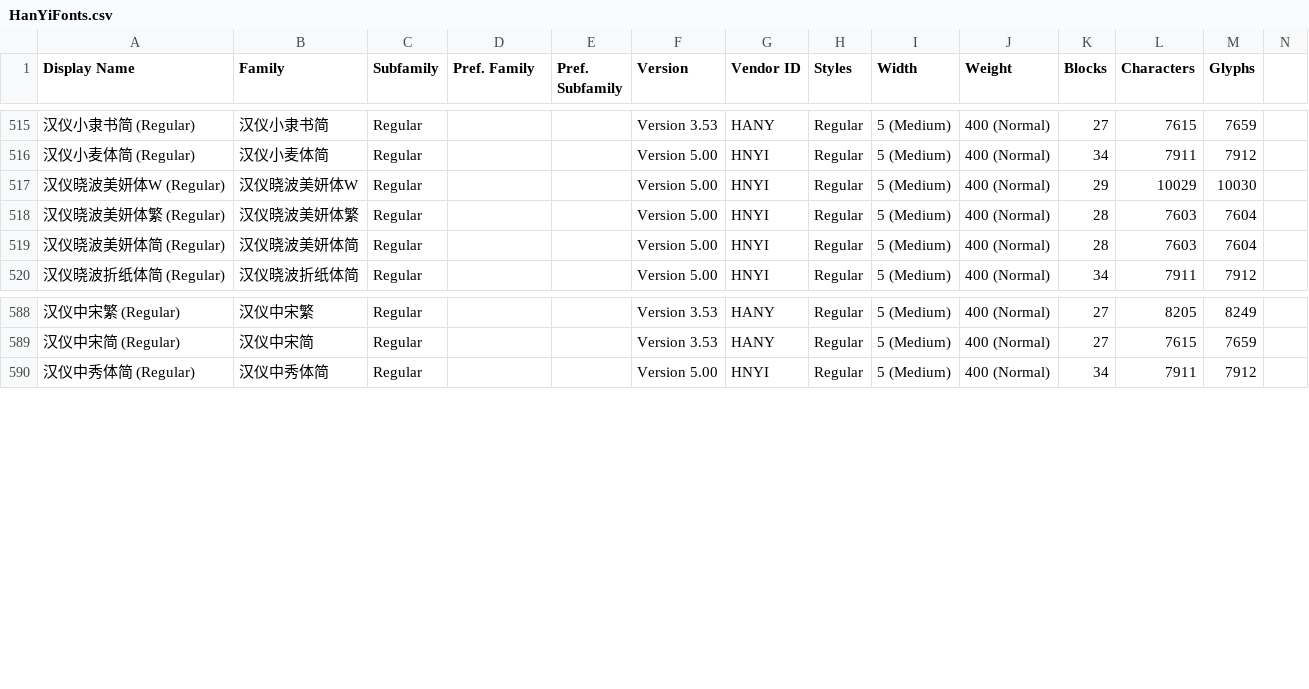
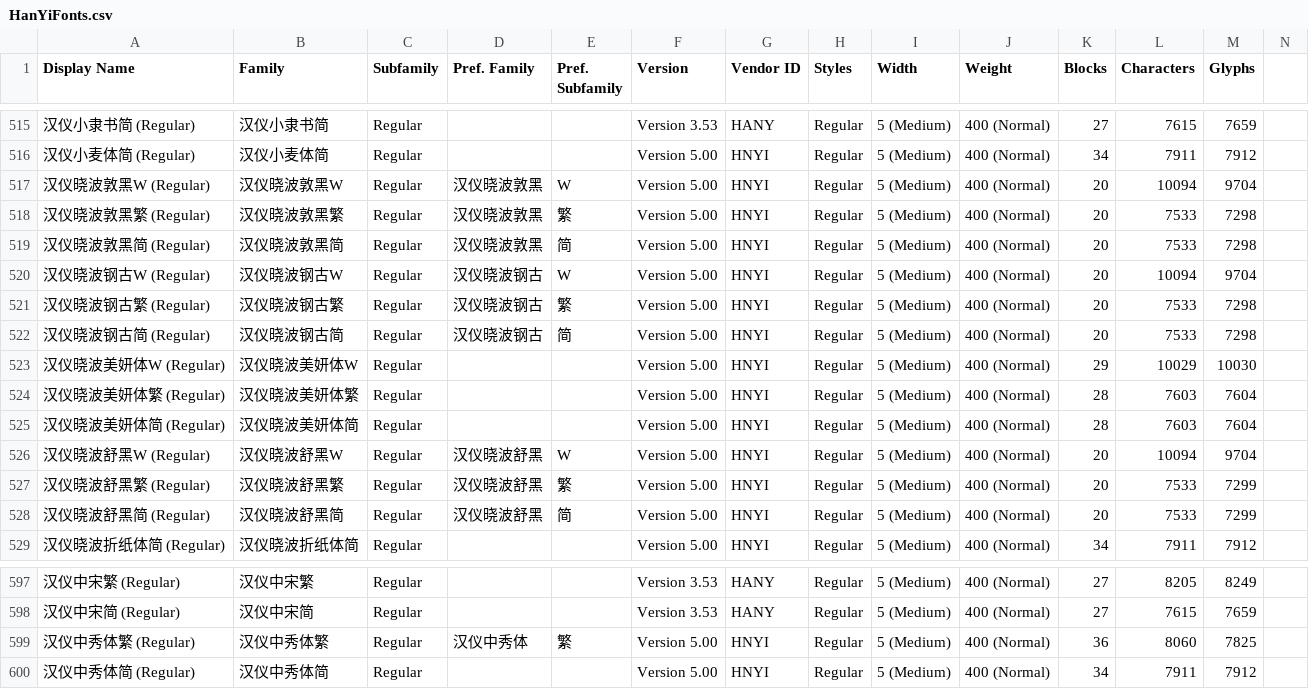
Before and after one commit to font-development/HanYiFonts, a CSV file: HanYiFonts.csv, drawn as a sheet; only a part is shown, gaps mark what is left out; the diff names each change by its address in the sheet, - before the commit and + after, or states it on an @@ line.

Commit message:
字体上架:汉仪晓波敦黑W/汉仪晓波敦黑繁/汉仪晓波敦黑简/汉仪晓波钢古W/汉仪晓波钢古繁/汉仪晓波钢古简/汉仪晓波舒黑W/汉仪晓波舒黑繁/汉仪晓波舒黑简/汉仪中秀体繁

```diff
--- a/HanYiFonts.csv
+++ b/HanYiFonts.csv
+row 517: 汉仪晓波敦黑W (Regular) | 汉仪晓波敦黑W | Regular | 汉仪晓波敦黑 | W | Version 5.00 | HNYI | Regular | 5 (Medium) | 400 (Normal) | 20 | 10094 | 9704
+row 518: 汉仪晓波敦黑繁 (Regular) | 汉仪晓波敦黑繁 | Regular | 汉仪晓波敦黑 | 繁 | Version 5.00 | HNYI | Regular | 5 (Medium) | 400 (Normal) | 20 | 7533 | 7298
+row 519: 汉仪晓波敦黑简 (Regular) | 汉仪晓波敦黑简 | Regular | 汉仪晓波敦黑 | 简 | Version 5.00 | HNYI | Regular | 5 (Medium) | 400 (Normal) | 20 | 7533 | 7298
+row 520: 汉仪晓波钢古W (Regular) | 汉仪晓波钢古W | Regular | 汉仪晓波钢古 | W | Version 5.00 | HNYI | Regular | 5 (Medium) | 400 (Normal) | 20 | 10094 | 9704
+row 521: 汉仪晓波钢古繁 (Regular) | 汉仪晓波钢古繁 | Regular | 汉仪晓波钢古 | 繁 | Version 5.00 | HNYI | Regular | 5 (Medium) | 400 (Normal) | 20 | 7533 | 7298
+row 522: 汉仪晓波钢古简 (Regular) | 汉仪晓波钢古简 | Regular | 汉仪晓波钢古 | 简 | Version 5.00 | HNYI | Regular | 5 (Medium) | 400 (Normal) | 20 | 7533 | 7298
+row 526: 汉仪晓波舒黑W (Regular) | 汉仪晓波舒黑W | Regular | 汉仪晓波舒黑 | W | Version 5.00 | HNYI | Regular | 5 (Medium) | 400 (Normal) | 20 | 10094 | 9704
+row 527: 汉仪晓波舒黑繁 (Regular) | 汉仪晓波舒黑繁 | Regular | 汉仪晓波舒黑 | 繁 | Version 5.00 | HNYI | Regular | 5 (Medium) | 400 (Normal) | 20 | 7533 | 7299
+row 528: 汉仪晓波舒黑简 (Regular) | 汉仪晓波舒黑简 | Regular | 汉仪晓波舒黑 | 简 | Version 5.00 | HNYI | Regular | 5 (Medium) | 400 (Normal) | 20 | 7533 | 7299
+row 599: 汉仪中秀体繁 (Regular) | 汉仪中秀体繁 | Regular | 汉仪中秀体 | 繁 | Version 5.00 | HNYI | Regular | 5 (Medium) | 400 (Normal) | 36 | 8060 | 7825
```
Also changed, not shown: 2 other files.
